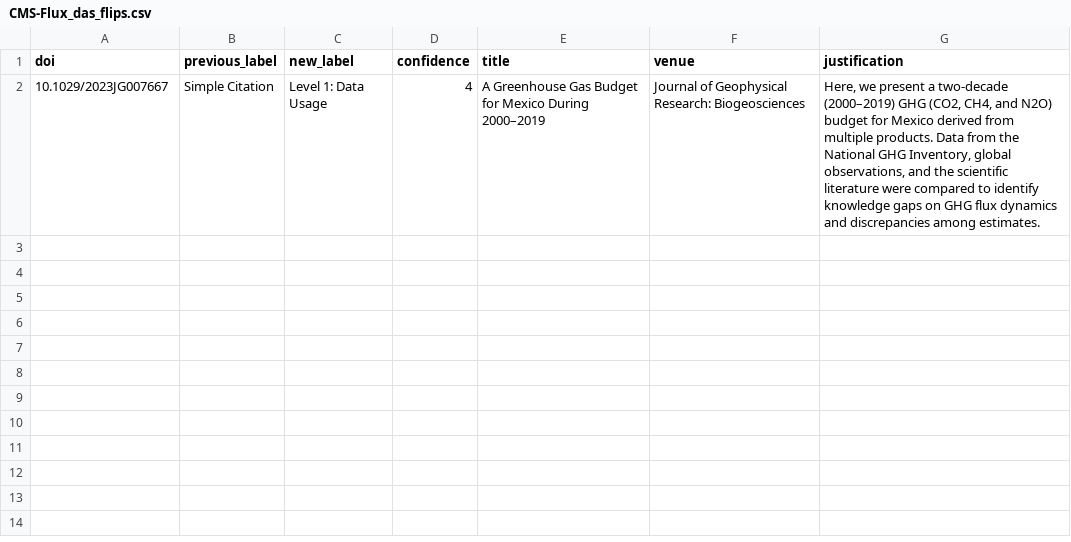
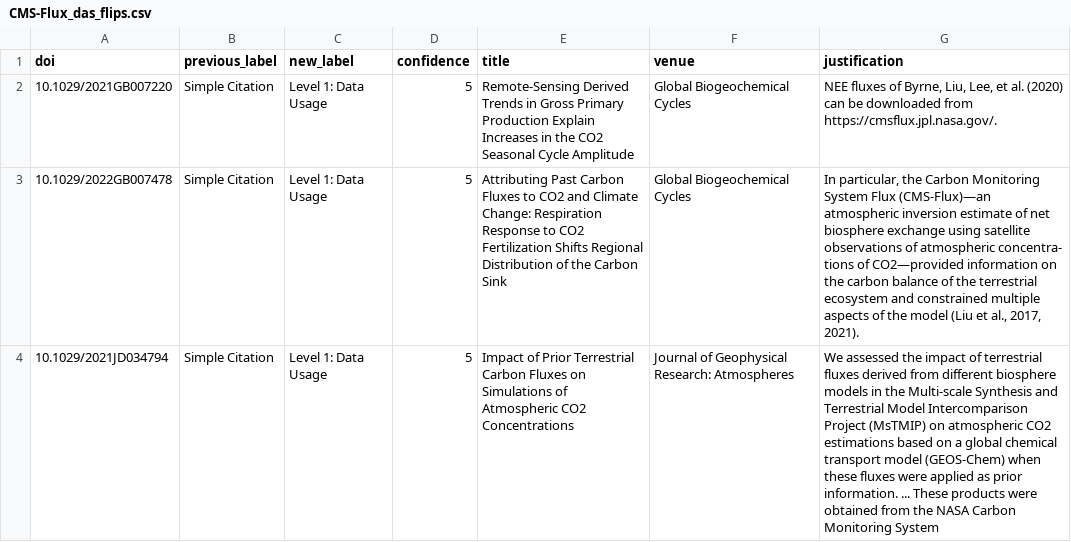
Before and after one commit to nasa-jpl/JEME, a CSV file: public/data/CMS-Flux_das_flips.csv, drawn as a sheet; removed rows and columns are numbered as before the commit, all else as after; the diff names each change by its address in the sheet, - before the commit and + after, or states it on an @@ line.

Commit message:
Extend Unpaywall fallback to try PDF URLs + publisher OA locations
_unpaywall_urls now returns all OA locations (repository + publisher gold-OA),
PDFs first via pypdf, HTML as fallback. Previously only repository HTML pages
were tried. Yielded 6 new flips on retry: CMS-Flux 3, ECCO 3 (first flips for
ECCO). Also factored PDF parsing into _parse_pdf_bytes and suppressed pypdf
warning spam on malformed PDFs.

```diff
--- a/public/data/CMS-Flux_das_flips.csv
+++ b/public/data/CMS-Flux_das_flips.csv
-row 2: 10.1029/2023JG007667 | Simple Citation | Level 1: Data Usage | 4 | A Greenhouse Gas Budget for Mexico During 2000–2019 | Journal of Geophysical Research: Biogeosciences | Here, we present a two‐decade (2000–2019) GHG (CO2, CH4, and N2O) budget for Mexico derived from multiple products. Data from the National GHG Inventory, global observations, and the scientific literature were compared to identify knowledge gaps on GHG flux dynamics and discrepancies among estimates.
+row 2: 10.1029/2021GB007220 | Simple Citation | Level 1: Data Usage | 5 | Remote‐Sensing Derived Trends in Gross Primary Production Explain Increases in the CO2 Seasonal Cycle Amplitude | Global Biogeochemical Cycles | NEE fluxes of Byrne, Liu, Lee, et al. (2020) can be downloaded from https://cmsflux.jpl.nasa.gov/.
+row 3: 10.1029/2022GB007478 | Simple Citation | Level 1: Data Usage | 5 | Attributing Past Carbon Fluxes to CO2 and Climate Change: Respiration Response to CO2 Fertilization Shifts Regional Distribution of the Carbon Sink | Global Biogeochemical Cycles | In particular, the Carbon Monitoring System Flux (CMS-Flux)—an atmospheric inversion estimate of net biosphere exchange using satellite observations of atmospheric concentra- tions of CO2—provided information on the carbon balance of the terrestrial ecosystem and constrained multiple aspects of the model (Liu et al., 2017, 2021).
+row 4: 10.1029/2021JD034794 | Simple Citation | Level 1: Data Usage | 5 | Impact of Prior Terrestrial Carbon Fluxes on Simulations of Atmospheric CO2 Concentrations | Journal of Geophysical Research: Atmospheres | We assessed the impact of terrestrial fluxes derived from different biosphere models in the Multi‐scale Synthesis and Terrestrial Model Intercomparison Project (MsTMIP) on atmospheric CO2 estimations based on a global chemical transport model (GEOS‐Chem) when these fluxes were applied as prior information. ... These products were obtained from the NASA Carbon Monitoring System
```
Also changed, not shown: 4 other files.
